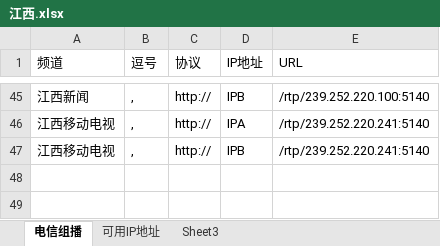
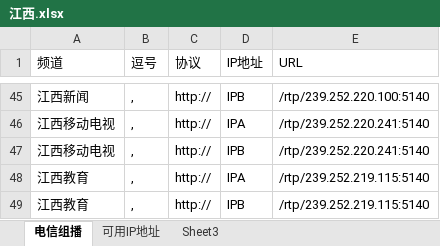
Before and after one commit to Alonso0729/Television, an Excel workbook: 直播源汇总文档/各地组播源汇总/江西.xlsx, sheet 电信组播, drawn as a sheet; only a part is shown, gaps mark what is left out; values as stored, in another font and other column widths than the file's, no borders; the diff names each change by its address in the sheet, - before the commit and + after, or states it on an @@ line.

```diff
--- a/直播源汇总文档/各地组播源汇总/江西.xlsx (sheet 电信组播)
+++ b/直播源汇总文档/各地组播源汇总/江西.xlsx (sheet 电信组播)
+row 48: 江西教育 | , | http:// | IPA | /rtp/239.252.219.115:5140
+row 49: 江西教育 | , | http:// | IPB | /rtp/239.252.219.115:5140
```
Also changed, not shown: 2 other files.
